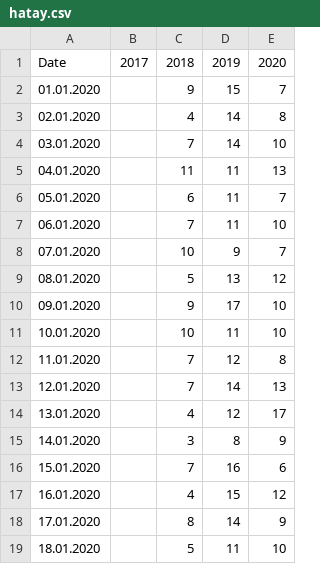
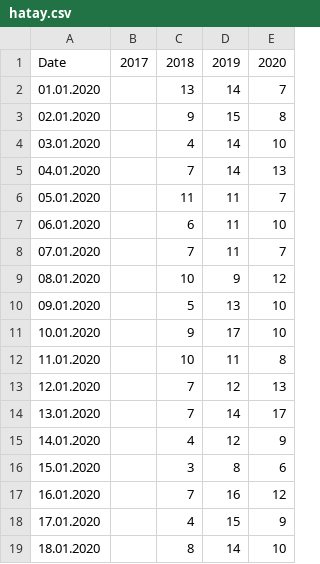
Before and after one commit to csahin73/coloured-map, a CSV file: data/hatay.csv, drawn as a sheet; only a part is shown; the diff covers the shown part only.

```diff
--- a/data/hatay.csv
+++ b/data/hatay.csv
@@ -1,19 +1,19 @@
 Date;2017;2018;2019;2020
-01.01.2020;;9;15;7
-02.01.2020;;4;14;8
-03.01.2020;;7;14;10
-04.01.2020;;11;11;13
-05.01.2020;;6;11;7
-06.01.2020;;7;11;10
-07.01.2020;;10;9;7
-08.01.2020;;5;13;12
-09.01.2020;;9;17;10
-10.01.2020;;10;11;10
-11.01.2020;;7;12;8
-12.01.2020;;7;14;13
-13.01.2020;;4;12;17
-14.01.2020;;3;8;9
-15.01.2020;;7;16;6
-16.01.2020;;4;15;12
-17.01.2020;;8;14;9
-18.01.2020;;5;11;10
+01.01.2020;;13;14;7
+02.01.2020;;9;15;8
+03.01.2020;;4;14;10
+04.01.2020;;7;14;13
+05.01.2020;;11;11;7
+06.01.2020;;6;11;10
+07.01.2020;;7;11;7
+08.01.2020;;10;9;12
+09.01.2020;;5;13;10
+10.01.2020;;9;17;10
+11.01.2020;;10;11;8
+12.01.2020;;7;12;13
+13.01.2020;;7;14;17
+14.01.2020;;4;12;9
+15.01.2020;;3;8;6
+16.01.2020;;7;16;12
+17.01.2020;;4;15;9
+18.01.2020;;8;14;10
```
Also changed, not shown: 128 edited cells elsewhere in this file, data/Gaziantep.csv, data/kayseri.csv, 25 other files.
